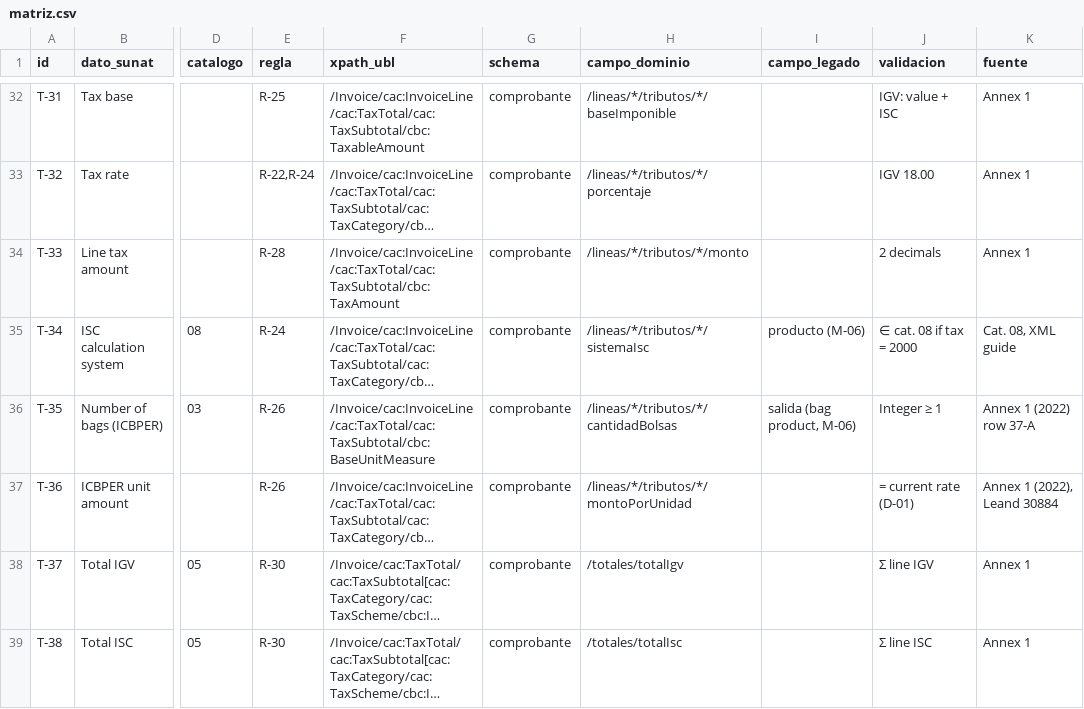
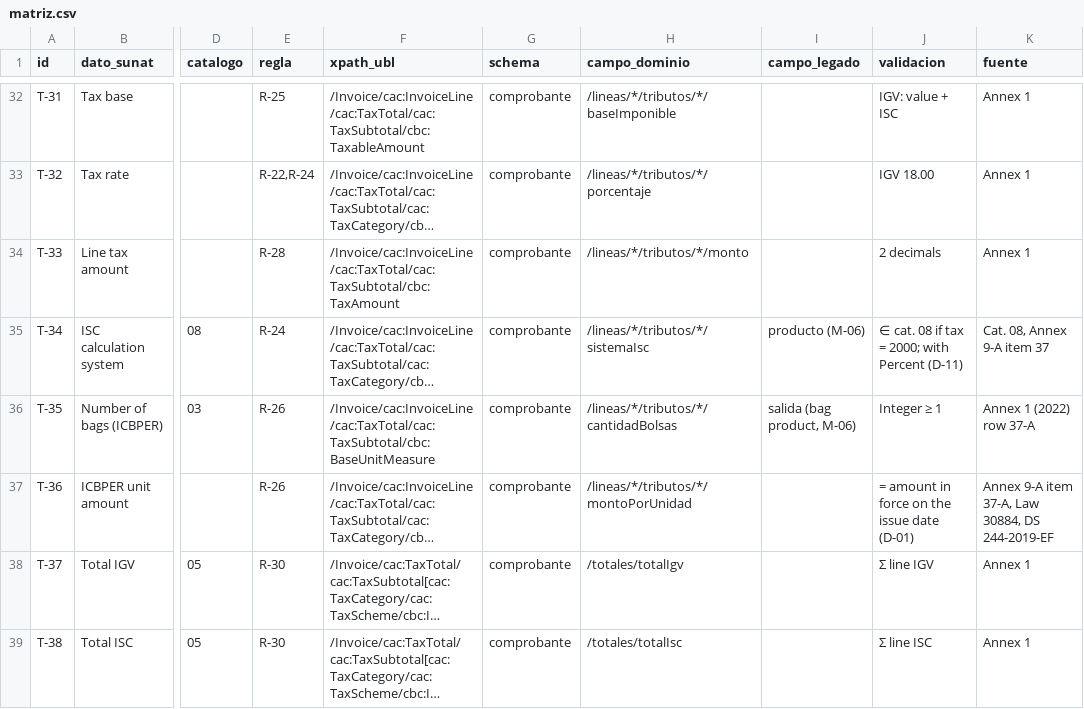
Before and after one commit to lourdesxiomara/MEDIOCURSO, a CSV file: specs/05-trazabilidad/matriz.csv, drawn as a sheet; only a part is shown, gaps mark what is left out; long unchanged cells end in …; the diff names each change by its address in the sheet, - before the commit and + after, or states it on an @@ line.

```diff
--- a/specs/05-trazabilidad/matriz.csv
+++ b/specs/05-trazabilidad/matriz.csv
-J35 (validacion): ∈ cat. 08 if tax = 2000
+J35 (validacion): ∈ cat. 08 if tax = 2000; with Percent (D-11)
-K35 (fuente): Cat. 08, XML guide
+K35 (fuente): Cat. 08, Annex 9-A item 37
-J37 (validacion): = current rate (D-01)
+J37 (validacion): = amount in force on the issue date (D-01)
-K37 (fuente): Annex 1 (2022), Leand 30884
+K37 (fuente): Annex 9-A item 37-A, Law 30884, DS 244-2019-EF
```
Also changed, not shown: specs/06-migracion/mapeo-legado.csv, 31 other files.
